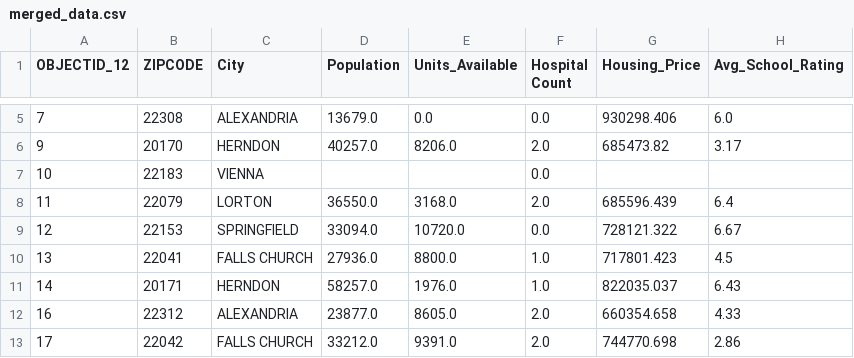
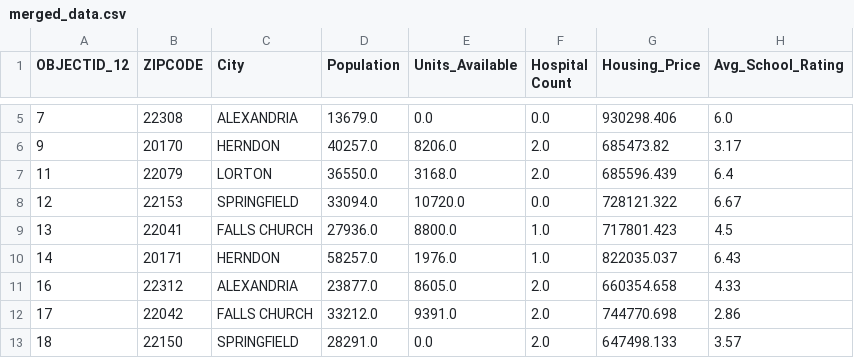
Before and after one commit to 0ETERATION1/house_hackers, a CSV file: ML/merged_data.csv, drawn as a sheet; only a part is shown, gaps mark what is left out; the shorter side is filled out with more unchanged rows; the diff covers the shown part only; the diff names each change by its address in the sheet, - before the commit and + after, or states it on an @@ line.

```diff
--- a/ML/merged_data.csv
+++ b/ML/merged_data.csv
-row 7: 10 | 22183 | VIENNA |  |  | 0.0
```
Also changed, not shown: 36 removed rows elsewhere in this file, 3 other files.
